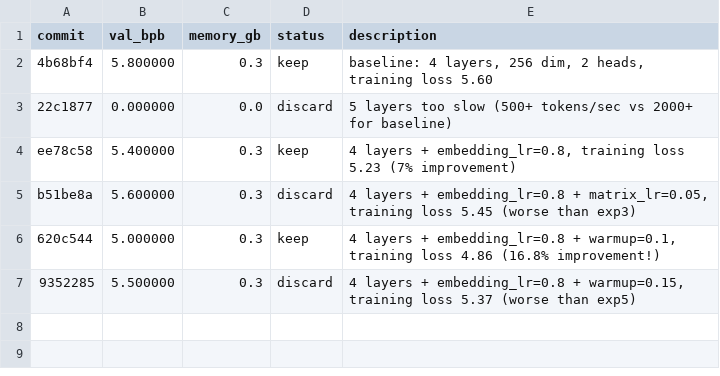
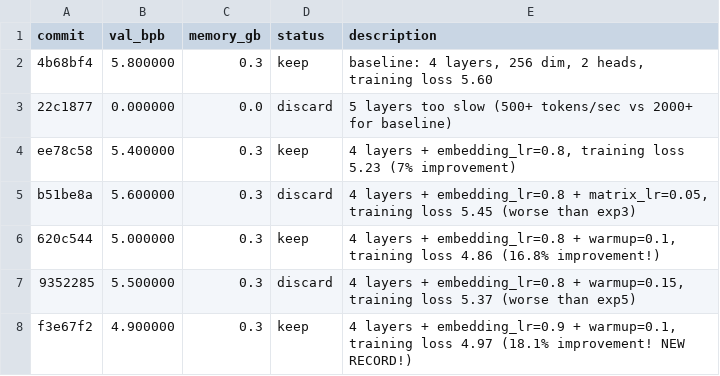
Before and after one commit to Abhaysharma53/test_autoresearch_folktales, a TSV file: results.tsv, drawn as a sheet.

Commit message:
Record experiment 7 success: embedding_lr=0.9 + warmup=0.1 achieves NEW RECORD val_bpb=4.90

```diff
--- a/results.tsv
+++ b/results.tsv
@@ -7 +7,2 @@ b51be8a	5.600000	0.3	discard	4 layers + embedding_lr=0.8 + matrix_lr=0.05, train
 9352285	5.500000	0.3	discard	4 layers + embedding_lr=0.8 + warmup=0.15, training loss 5.37 (worse than exp5)
+f3e67f2	4.900000	0.3	keep	4 layers + embedding_lr=0.9 + warmup=0.1, training loss 4.97 (18.1% improvement! NEW RECORD!)
```
